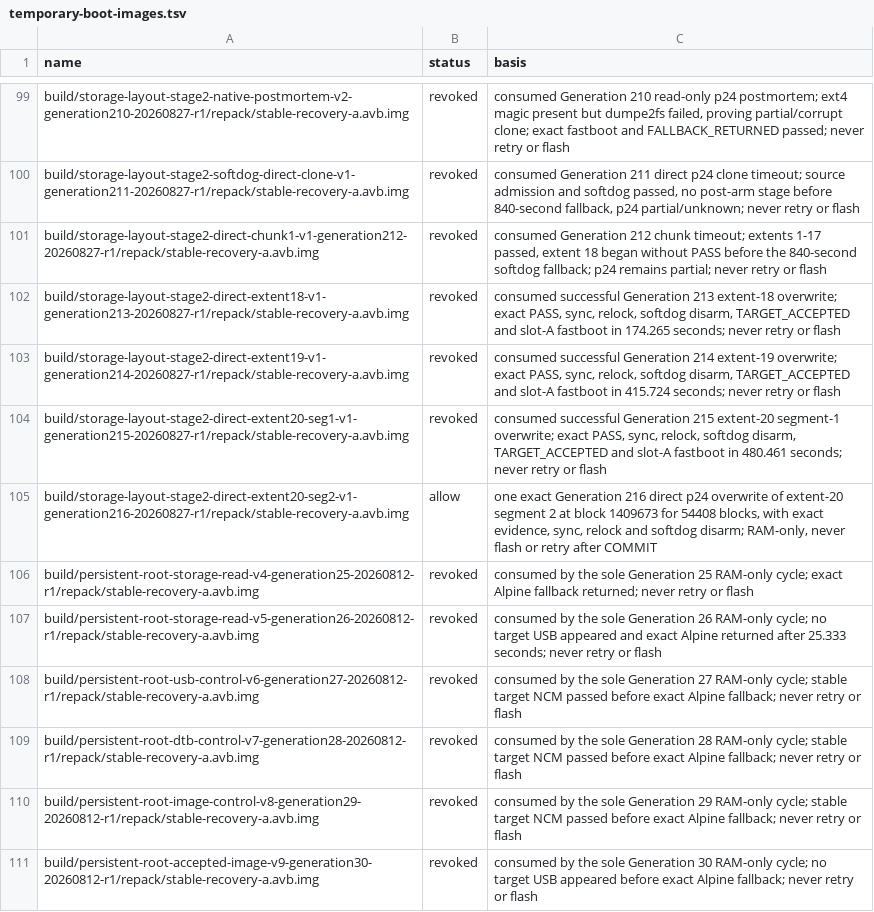
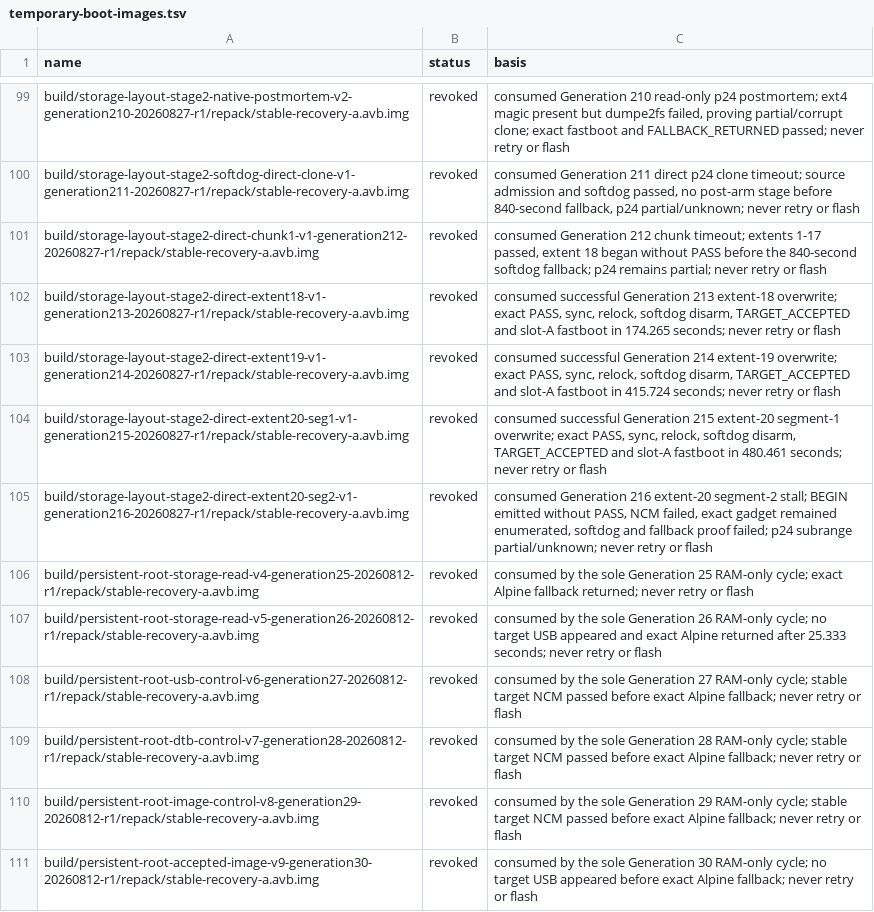
Before and after one commit to klimovich008/rog5-linux, a TSV file: manifests/temporary-boot-images.tsv, drawn as a sheet; only a part is shown, gaps mark what is left out.

Commit message:
Close Generation 216 NCM stall

```diff
--- a/manifests/temporary-boot-images.tsv
+++ b/manifests/temporary-boot-images.tsv
@@ -104,3 +104,3 @@ build/storage-layout-stage2-direct-extent19-v1-generation214-20260827-r1/repack/
 build/storage-layout-stage2-direct-extent20-seg1-v1-generation215-20260827-r1/repack/stable-recovery-a.avb.img	revoked	consumed successful Generation 215 extent-20 segment-1 overwrite; exact PASS, sync, relock, softdog disarm, TARGET_ACCEPTED and slot-A fastboot in 480.461 seconds; never retry or flash
-build/storage-layout-stage2-direct-extent20-seg2-v1-generation216-20260827-r1/repack/stable-recovery-a.avb.img	allow	one exact Generation 216 direct p24 overwrite of extent-20 segment 2 at block 1409673 for 54408 blocks, with exact evidence, sync, relock and softdog disarm; RAM-only, never flash or retry after COMMIT
+build/storage-layout-stage2-direct-extent20-seg2-v1-generation216-20260827-r1/repack/stable-recovery-a.avb.img	revoked	consumed Generation 216 extent-20 segment-2 stall; BEGIN emitted without PASS, NCM failed, exact gadget remained enumerated, softdog and fallback proof failed; p24 subrange partial/unknown; never retry or flash
 build/persistent-root-storage-read-v4-generation25-20260812-r1/repack/stable-recovery-a.avb.img	revoked	consumed by the sole Generation 25 RAM-only cycle; exact Alpine fallback returned; never retry or flash
```
Also changed, not shown: manifests/artifacts.tsv, 9 other files.
